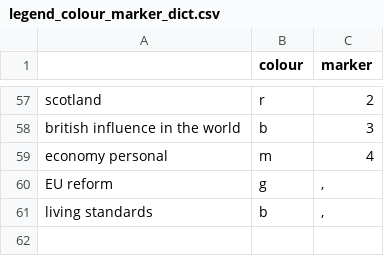
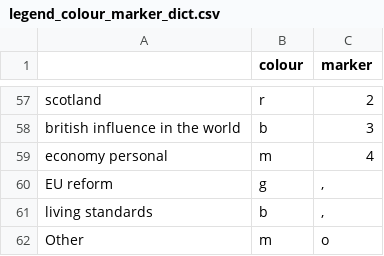
Before and after one commit to MariosRichards/BES_analysis_code, a CSV file: small data files/legend_colour_marker_dict.csv, drawn as a sheet; only a part is shown, gaps mark what is left out; the diff names each change by its address in the sheet, - before the commit and + after, or states it on an @@ line.

```diff
--- a/small data files/legend_colour_marker_dict.csv
+++ b/small data files/legend_colour_marker_dict.csv
+row 62: Other | m | o
```
Also changed, not shown: 4 other files.
